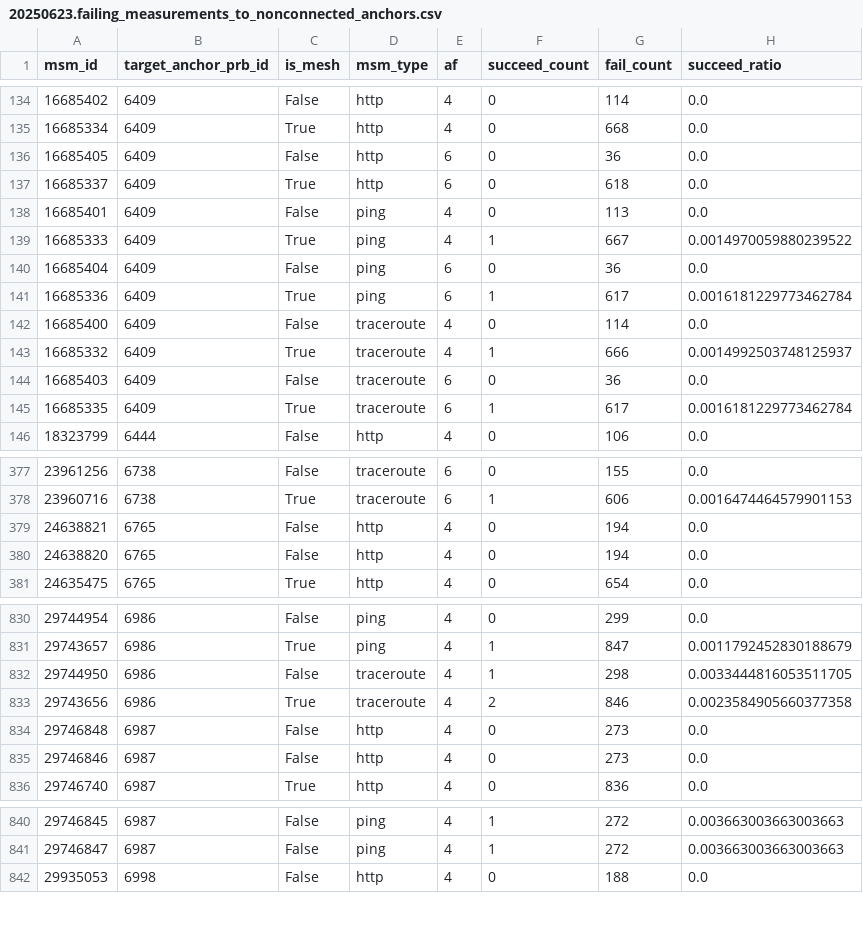
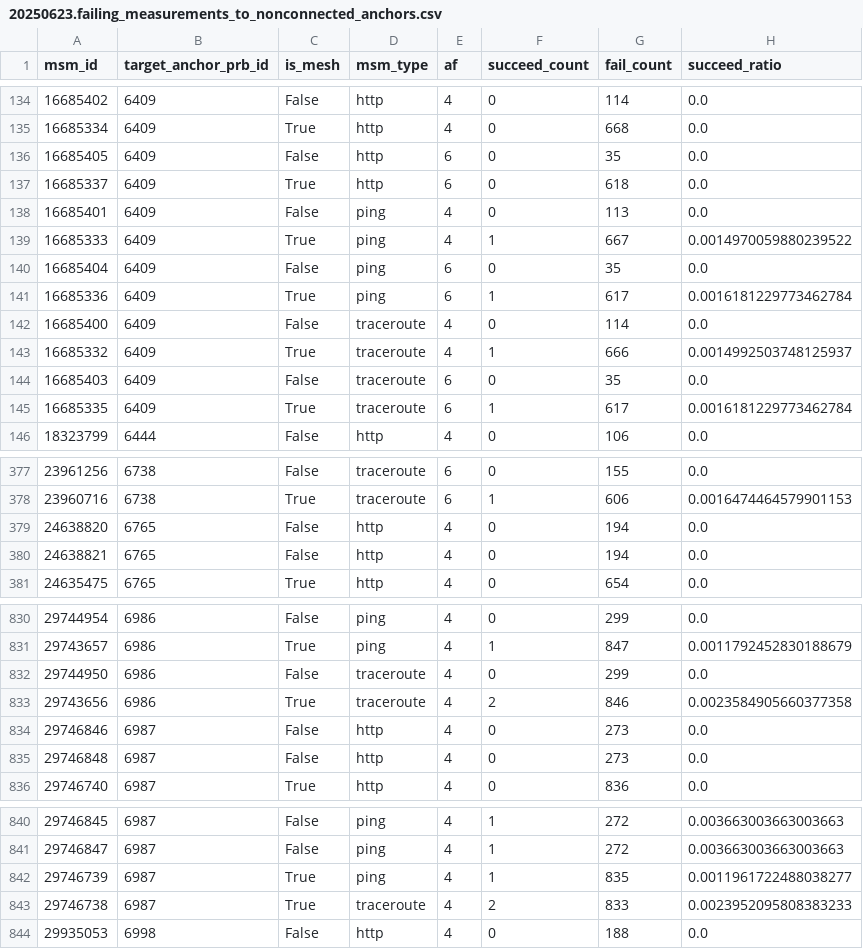
Before and after one commit to InternetHealthReport/ripe-atlas-data-quality-akuma, a CSV file: data/anchor-measurements/failing-measurements-to-nonconnected-anchors/20250623.failing_measurements_to_nonconnected_anchors.csv, drawn as a sheet; only a part is shown, gaps mark what is left out; the diff covers the shown part only.

```diff
--- a/data/anchor-measurements/failing-measurements-to-nonconnected-anchors/20250623.failing_measurements_to_nonconnected_anchors.csv
+++ b/data/anchor-measurements/failing-measurements-to-nonconnected-anchors/20250623.failing_measurements_to_nonconnected_anchors.csv
@@ -135,3 +135,3 @@ msm_id,target_anchor_prb_id,is_mesh,msm_type,af,succeed_count,fail_count,succeed
 16685334,6409,True,http,4,0,668,0.0
-16685405,6409,False,http,6,0,36,0.0
+16685405,6409,False,http,6,0,35,0.0
 16685337,6409,True,http,6,0,618,0.0
@@ -139,3 +139,3 @@ msm_id,target_anchor_prb_id,is_mesh,msm_type,af,succeed_count,fail_count,succeed
 16685333,6409,True,ping,4,1,667,0.0014970059880239522
-16685404,6409,False,ping,6,0,36,0.0
+16685404,6409,False,ping,6,0,35,0.0
 16685336,6409,True,ping,6,1,617,0.0016181229773462784
@@ -143,3 +143,3 @@ msm_id,target_anchor_prb_id,is_mesh,msm_type,af,succeed_count,fail_count,succeed
 16685332,6409,True,traceroute,4,1,666,0.0014992503748125937
-16685403,6409,False,traceroute,6,0,36,0.0
+16685403,6409,False,traceroute,6,0,35,0.0
 16685335,6409,True,traceroute,6,1,617,0.0016181229773462784
@@ -378,4 +378,4 @@ msm_id,target_anchor_prb_id,is_mesh,msm_type,af,succeed_count,fail_count,succeed
 23960716,6738,True,traceroute,6,1,606,0.0016474464579901153
+24638820,6765,False,http,4,0,194,0.0
 24638821,6765,False,http,4,0,194,0.0
-24638820,6765,False,http,4,0,194,0.0
 24635475,6765,True,http,4,0,654,0.0
@@ -831,6 +831,6 @@ msm_id,target_anchor_prb_id,is_mesh,msm_type,af,succeed_count,fail_count,succeed
 29743657,6986,True,ping,4,1,847,0.0011792452830188679
-29744950,6986,False,traceroute,4,1,298,0.0033444816053511705
+29744950,6986,False,traceroute,4,0,299,0.0
 29743656,6986,True,traceroute,4,2,846,0.0023584905660377358
+29746846,6987,False,http,4,0,273,0.0
 29746848,6987,False,http,4,0,273,0.0
-29746846,6987,False,http,4,0,273,0.0
 29746740,6987,True,http,4,0,836,0.0
@@ -841,2 +841,4 @@ msm_id,target_anchor_prb_id,is_mesh,msm_type,af,succeed_count,fail_count,succeed
 29746847,6987,False,ping,4,1,272,0.003663003663003663
+29746739,6987,True,ping,4,1,835,0.0011961722488038277
+29746738,6987,True,traceroute,4,2,833,0.0023952095808383233
 29935053,6998,False,http,4,0,188,0.0
```
Also changed, not shown: 3 moved rows and 18 edited cells elsewhere in this file, data/anchor-measurements/disconnected-anchors/20250623.disconnected_anchors.csv, data/anchor-measurements/failing-measurements-to-connected-anchors/20250623.failing_measurements_to_connected_anchors.csv, 1 other file.
